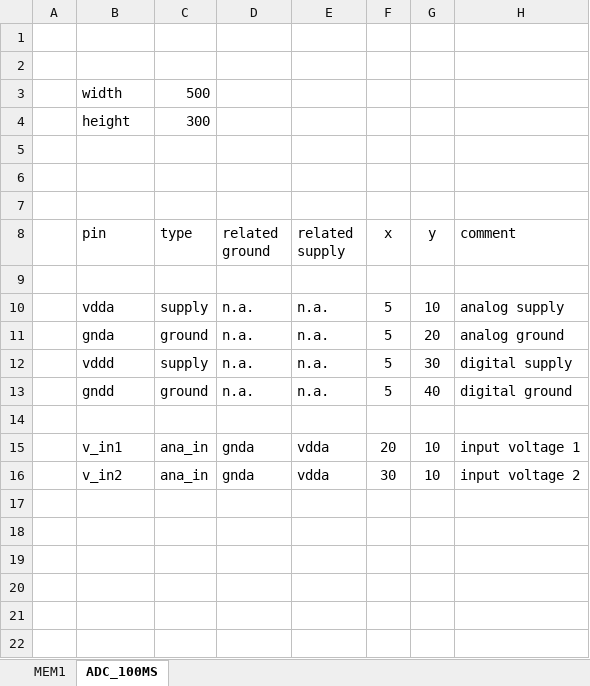
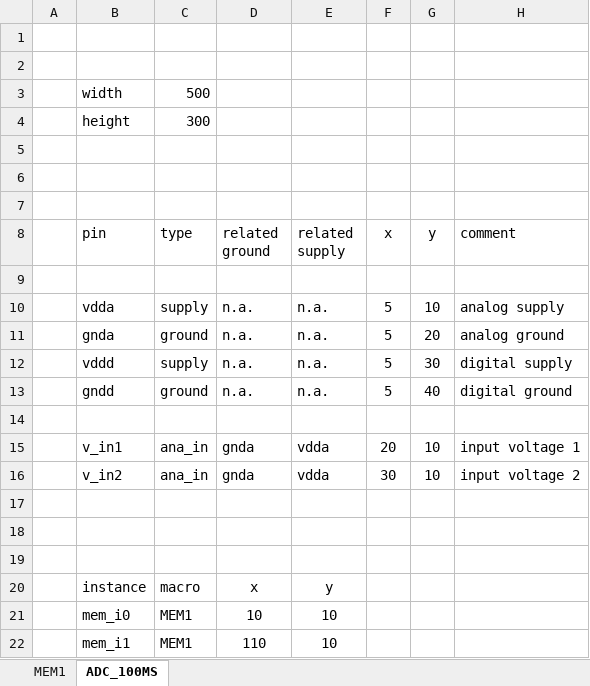
Before and after one commit to asic-dev/packgen, an Excel workbook: spec/macros.xlsx, sheet ADC_100MS, drawn as a sheet; values as stored, in another font and other column widths than the file's, no borders; the diff names each change by its address in the sheet, - before the commit and + after, or states it on an @@ line.

Commit message:
implemented macro instance list extraction from macro Excel specification

```diff
--- a/spec/macros.xlsx (sheet ADC_100MS)
+++ b/spec/macros.xlsx (sheet ADC_100MS)
+row 17: (empty)
+row 18: (empty)
+row 19: (empty)
+row 20:  | instance | macro | x | y
+row 21:  | mem_i0 | MEM1 | 10 | 10
+row 22:  | mem_i1 | MEM1 | 110 | 10
```
Also changed, not shown: 2 other files.
